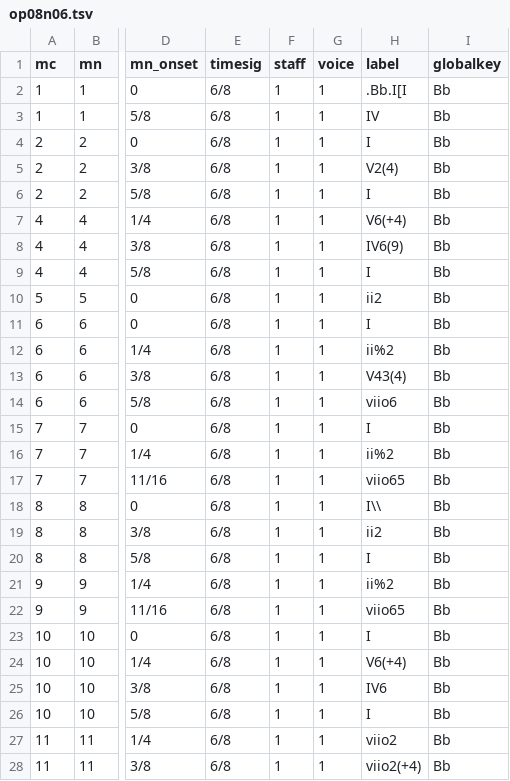
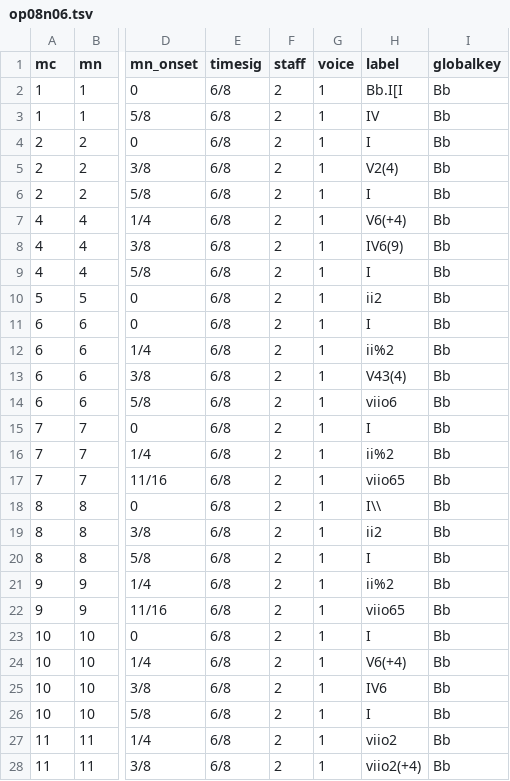
Before and after one commit to DCMLab/dvorak_silhouettes, a TSV file: harmonies/op08n06.tsv, drawn as a sheet; only a part is shown, gaps mark what is left out; the diff covers the shown part only; the diff names each change by its address in the sheet, - before the commit and + after, or states it on an @@ line.

```diff
--- a/harmonies/op08n06.tsv
+++ b/harmonies/op08n06.tsv
-F2:F28 (staff): 1
+F2:F28 (staff): 2
-H2 (label): .Bb.I[I
+H2 (label): Bb.I[I
```
Also changed, not shown: 88 edited cells elsewhere in this file, harmonies/op08n01.tsv, harmonies/op08n02.tsv, 9 other files.
